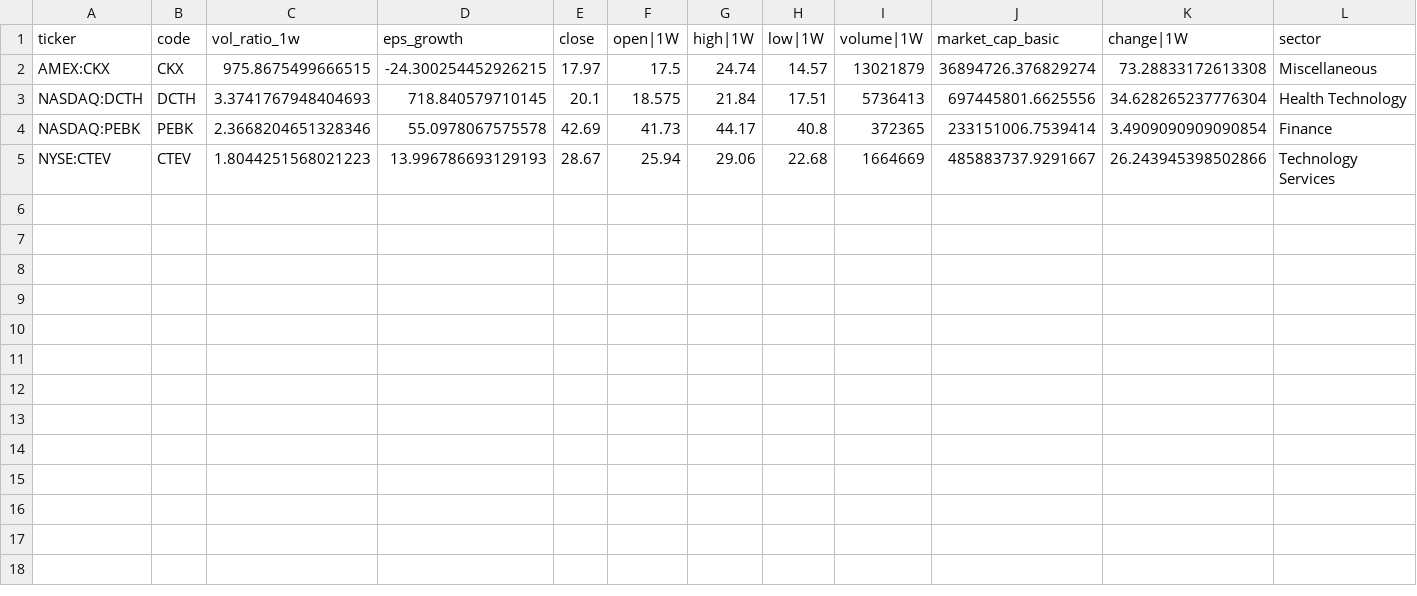
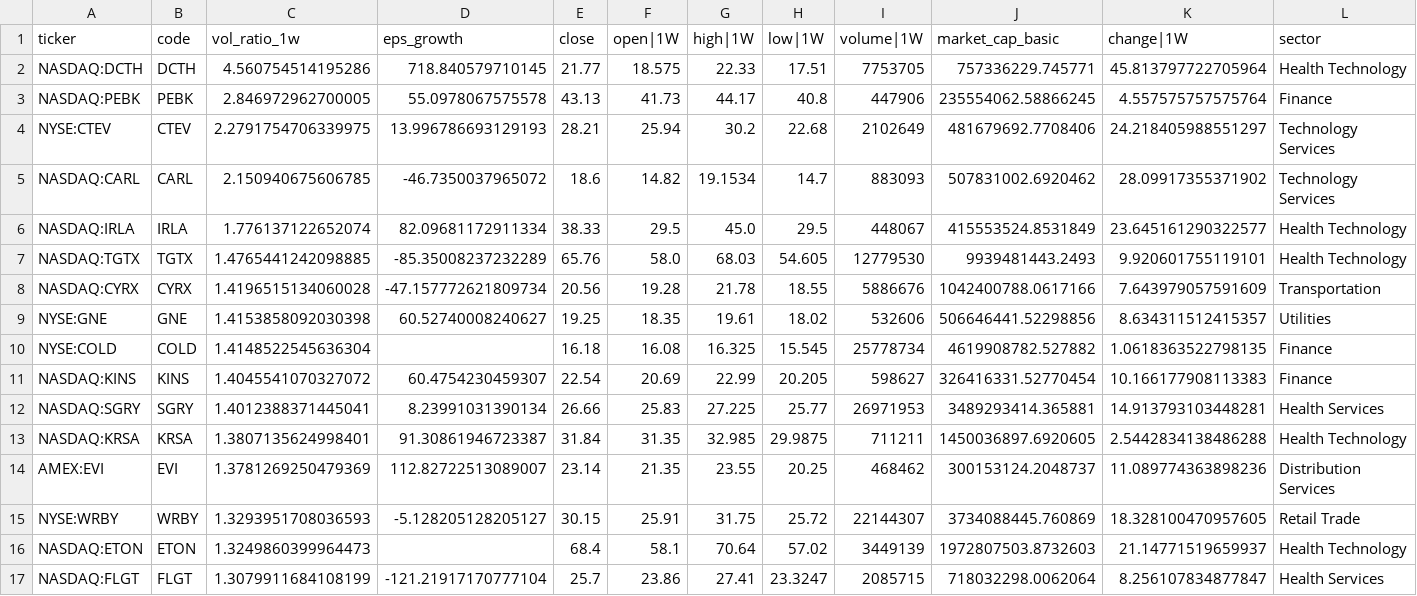
Before and after one commit to githhhh/Yfinance_data, a CSV file: us/weekly_vol_screener_results.csv, drawn as a sheet; only a part is shown; removed rows and columns are numbered as before the commit, all else as after; rows hold the shown columns only; the diff names each change by its address in the sheet, - before the commit and + after, or states it on an @@ line.

```diff
--- a/us/weekly_vol_screener_results.csv
+++ b/us/weekly_vol_screener_results.csv
-row 2: AMEX:CKX | CKX | 975.8675499666515 | -24.300254452926215 | 17.97 | 17.5 | 24.74 | 14.57 | 13021879 | 36894726.376829274 | 73.28833172613308 | Miscellaneous
-C2 (vol_ratio_1w): 3.3741767948404693
+C2 (vol_ratio_1w): 4.560754514195286
-E2 (close): 20.1
+E2 (close): 21.77
-G2 (high|1W): 21.84
+G2 (high|1W): 22.33
-I2 (volume|1W): 5736413
+I2 (volume|1W): 7753705
-J2 (market_cap_basic): 697445801.6625556
+J2 (market_cap_basic): 757336229.745771
-K2 (change|1W): 34.628265237776304
+K2 (change|1W): 45.813797722705964
-C3 (vol_ratio_1w): 2.3668204651328346
+C3 (vol_ratio_1w): 2.846972962700005
-E3 (close): 42.69
+E3 (close): 43.13
-I3 (volume|1W): 372365
+I3 (volume|1W): 447906
-J3 (market_cap_basic): 233151006.7539414
+J3 (market_cap_basic): 235554062.58866245
-K3 (change|1W): 3.4909090909090854
+K3 (change|1W): 4.557575757575764
-C4 (vol_ratio_1w): 1.8044251568021223
+C4 (vol_ratio_1w): 2.2791754706339975
-E4 (close): 28.67
+E4 (close): 28.21
-G4 (high|1W): 29.06
+G4 (high|1W): 30.2
-I4 (volume|1W): 1664669
+I4 (volume|1W): 2102649
-J4 (market_cap_basic): 485883737.9291667
+J4 (market_cap_basic): 481679692.7708406
-K4 (change|1W): 26.243945398502866
+K4 (change|1W): 24.218405988551297
+row 5: NASDAQ:CARL | CARL | 2.150940675606785 | -46.7350037965072 | 18.6 | 14.82 | 19.1534 | 14.7 | 883093 | 507831002.6920462 | 28.09917355371902 | Technology Services
+row 6: NASDAQ:IRLA | IRLA | 1.776137122652074 | 82.09681172911334 | 38.33 | 29.5 | 45.0 | 29.5 | 448067 | 415553524.8531849 | 23.645161290322577 | Health Technology
+row 7: NASDAQ:TGTX | TGTX | 1.4765441242098885 | -85.35008237232289 | 65.76 | 58.0 | 68.03 | 54.605 | 12779530 | 9939481443.2493 | 9.920601755119101 | Health Technology
+row 8: NASDAQ:CYRX | CYRX | 1.4196515134060028 | -47.157772621809734 | 20.56 | 19.28 | 21.78 | 18.55 | 5886676 | 1042400788.0617166 | 7.643979057591609 | Transportation
+row 9: NYSE:GNE | GNE | 1.4153858092030398 | 60.52740008240627 | 19.25 | 18.35 | 19.61 | 18.02 | 532606 | 506646441.52298856 | 8.634311512415357 | Utilities
+row 10: NYSE:COLD | COLD | 1.4148522545636304 |  | 16.18 | 16.08 | 16.325 | 15.545 | 25778734 | 4619908782.527882 | 1.0618363522798135 | Finance
+row 11: NASDAQ:KINS | KINS | 1.4045541070327072 | 60.4754230459307 | 22.54 | 20.69 | 22.99 | 20.205 | 598627 | 326416331.52770454 | 10.166177908113383 | Finance
+row 12: NASDAQ:SGRY | SGRY | 1.4012388371445041 | 8.23991031390134 | 26.66 | 25.83 | 27.225 | 25.77 | 26971953 | 3489293414.365881 | 14.913793103448281 | Health Services
+row 13: NASDAQ:KRSA | KRSA | 1.3807135624998401 | 91.30861946723387 | 31.84 | 31.35 | 32.985 | 29.9875 | 711211 | 1450036897.6920605 | 2.5442834138486288 | Health Technology
+row 14: AMEX:EVI | EVI | 1.3781269250479369 | 112.82722513089007 | 23.14 | 21.35 | 23.55 | 20.25 | 468462 | 300153124.2048737 | 11.089774363898236 | Distribution Services
+row 15: NYSE:WRBY | WRBY | 1.3293951708036593 | -5.128205128205127 | 30.15 | 25.91 | 31.75 | 25.72 | 22144307 | 3734088445.760869 | 18.328100470957605 | Retail Trade
+row 16: NASDAQ:ETON | ETON | 1.3249860399964473 |  | 68.4 | 58.1 | 70.64 | 57.02 | 3449139 | 1972807503.8732603 | 21.14771519659937 | Health Technology
+row 17: NASDAQ:FLGT | FLGT | 1.3079911684108199 | -121.21917170777104 | 25.7 | 23.86 | 27.41 | 23.3247 | 2085715 | 718032298.0062064 | 8.256107834877847 | Health Services
```
Also changed, not shown: us/52wk_new_high_results.csv, us/eps_growth_screener_results.csv, 8 other files.
